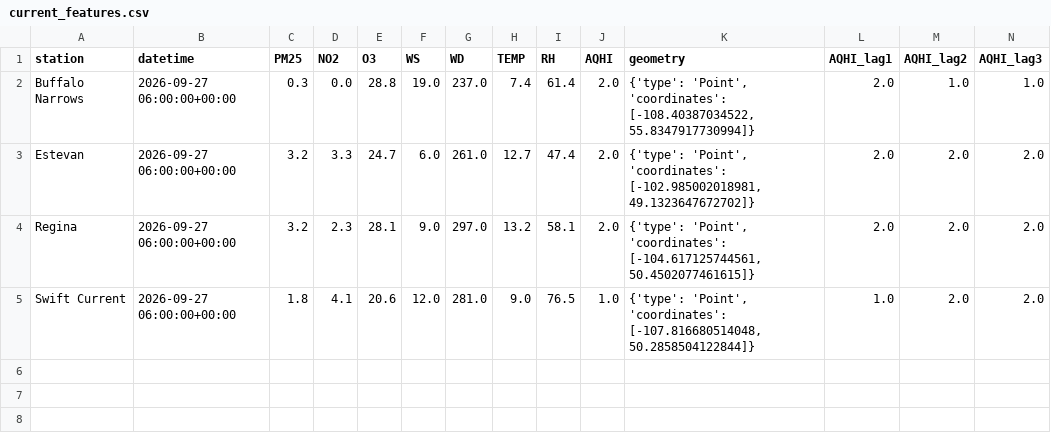
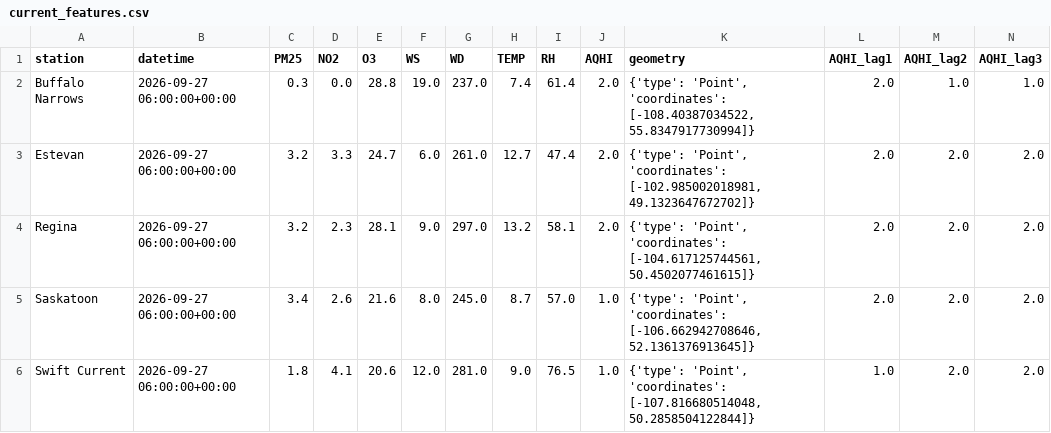
Before and after one commit to DKevinM/SK_datapull, a CSV file: data/current_features.csv, drawn as a sheet; only a part is shown; rows hold the shown columns only; the diff names each change by its address in the sheet, - before the commit and + after, or states it on an @@ line.

Commit message:
Update current AQHI feature map

```diff
--- a/data/current_features.csv
+++ b/data/current_features.csv
+row 5: Saskatoon | 2026-09-27 06:00:00+00:00 | 3.4 | 2.6 | 21.6 | 8.0 | 245.0 | 8.7 | 57.0 | 1.0 | {'type': 'Point', 'coordinates': [-106.662942708646, 52.1361376913645]} | 2.0 | 2.0 | 2.0
```
Also changed, not shown: 1 other file.
